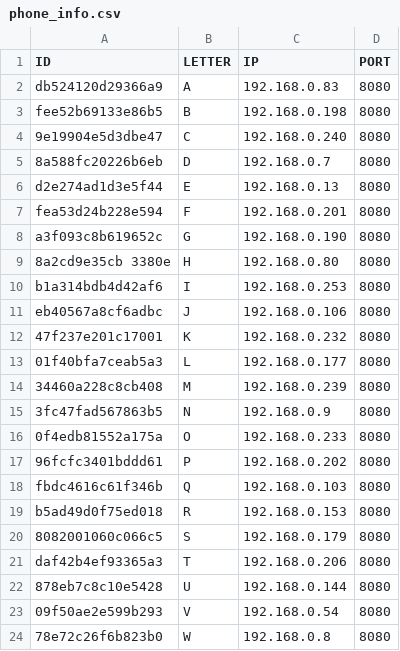
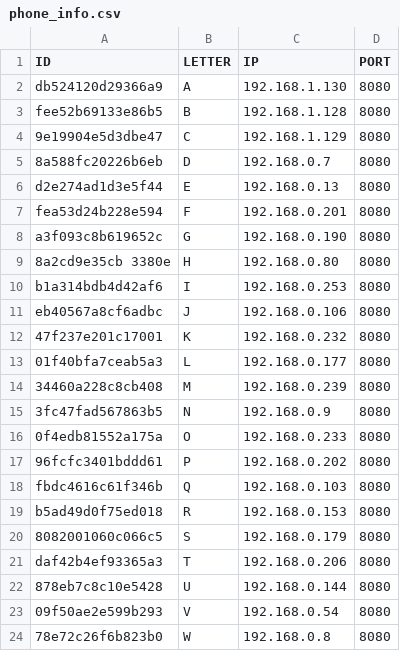
Before and after one commit to mirkofebbo/PUPIL_COM, a CSV file: data/phone_info.csv, drawn as a sheet.

```diff
--- a/data/phone_info.csv
+++ b/data/phone_info.csv
@@ -1,5 +1,5 @@
 ID,LETTER,IP,PORT
-db524120d29366a9,A,192.168.0.83,8080
-fee52b69133e86b5,B,192.168.0.198,8080
-9e19904e5d3dbe47,C,192.168.0.240,8080
+db524120d29366a9,A,192.168.1.130,8080
+fee52b69133e86b5,B,192.168.1.128,8080
+9e19904e5d3dbe47,C,192.168.1.129,8080
 8a588fc20226b6eb,D,192.168.0.7,8080
```
Also changed, not shown: data/2023-07-13.csv, 5 other files.
